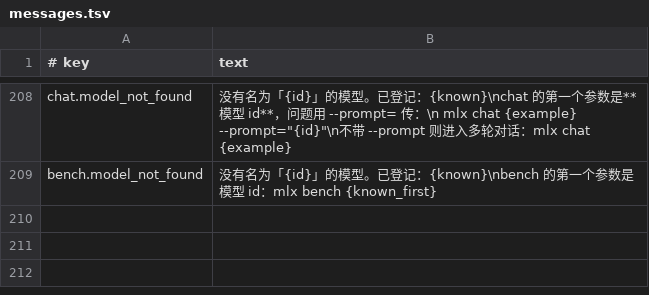
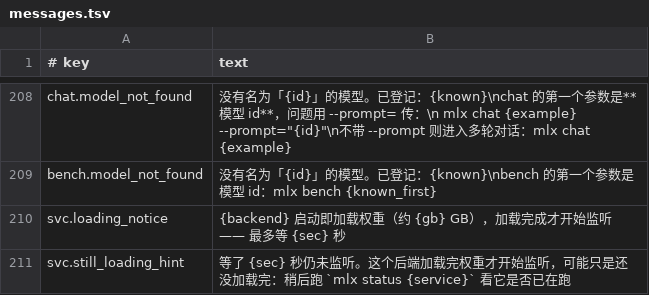
Before and after one commit to unixsec/mlx-tool, a TSV file: payload/share/messages.tsv, drawn as a sheet; only a part is shown, gaps mark what is left out.

```diff
--- a/payload/share/messages.tsv
+++ b/payload/share/messages.tsv
@@ -209 +209,3 @@ chat.model_not_found	没有名为「{id}」的模型。已登记：{known}\nchat
 bench.model_not_found	没有名为「{id}」的模型。已登记：{known}\nbench 的第一个参数是模型 id：mlx bench {known_first}
+svc.loading_notice	{backend} 启动即加载权重（约 {gb} GB），加载完成才开始监听 —— 最多等 {sec} 秒
+svc.still_loading_hint	等了 {sec} 秒仍未监听。这个后端加载完权重才开始监听，可能只是还没加载完：稍后跑 `mlx status {service}` 看它是否已在跑
```
Also changed, not shown: 9 other files.
